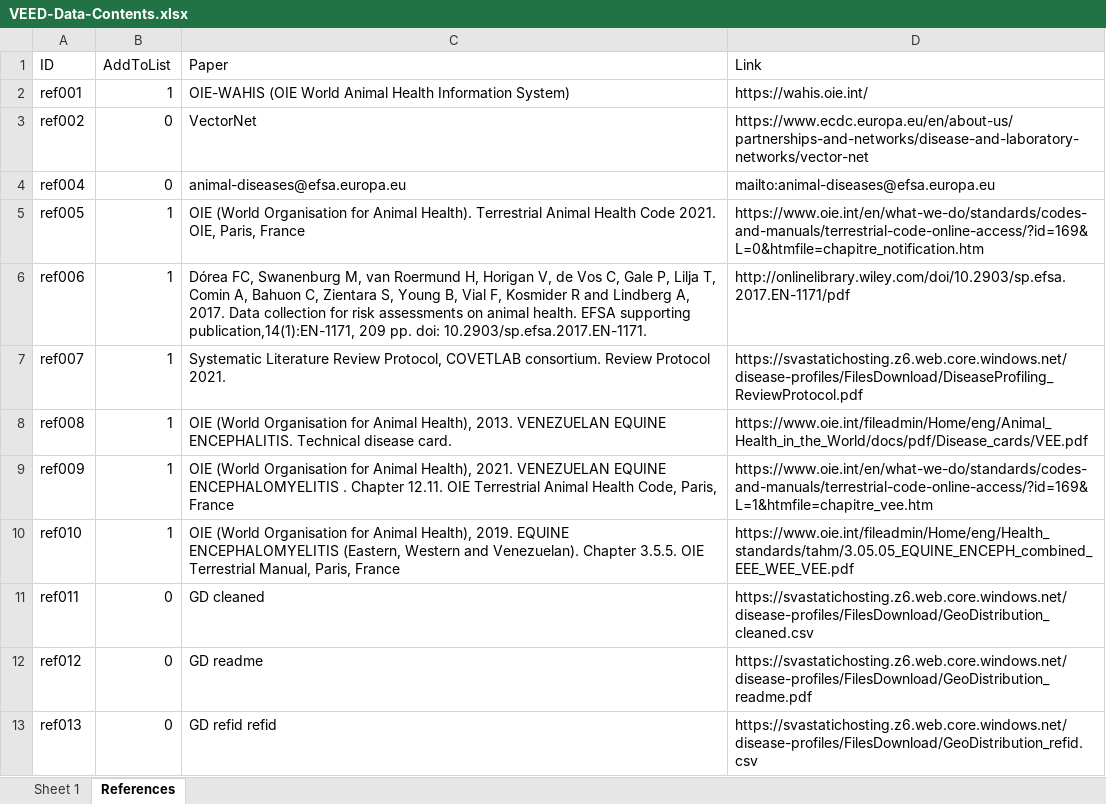
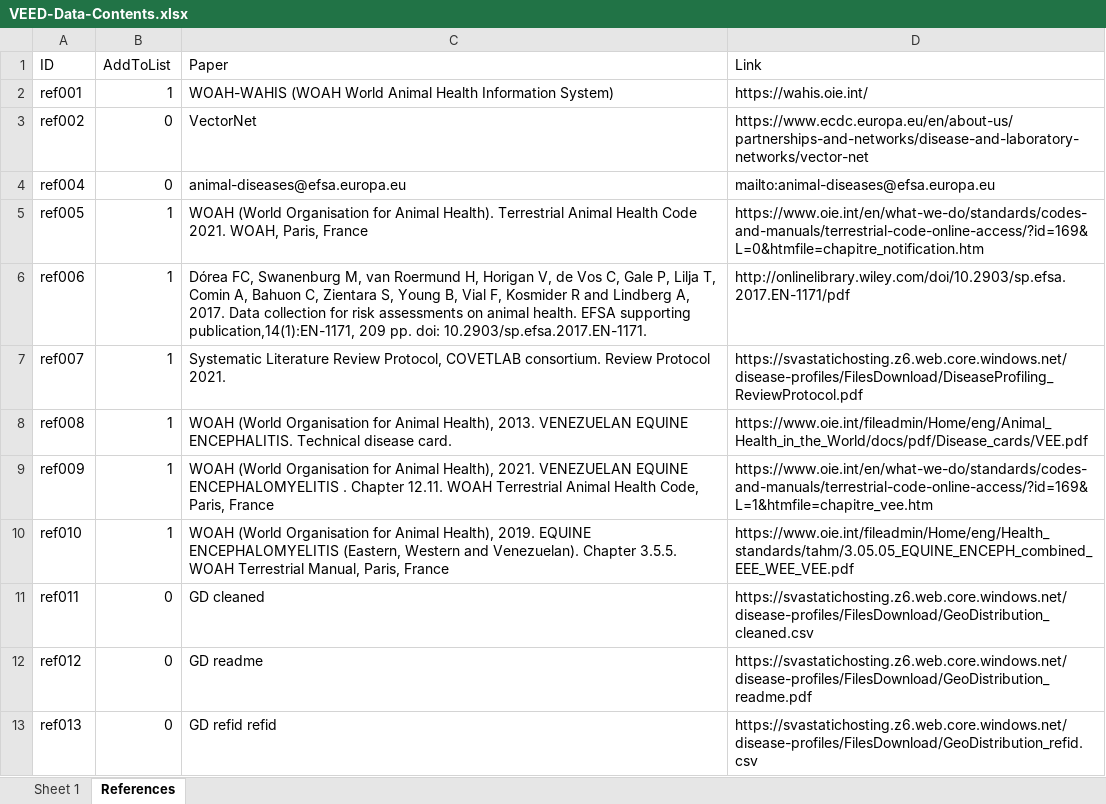
Before and after one commit to SVA-SE/EFSA-disease-profiles, an Excel workbook: agents/VEED/VEED-Data-Contents.xlsx, sheet References, drawn as a sheet; only a part is shown; values as stored, in another font and other column widths than the file's, no borders; the diff names each change by its address in the sheet, - before the commit and + after, or states it on an @@ line.

Commit message:
OIE replaced with WOAH all Excels

```diff
--- a/agents/VEED/VEED-Data-Contents.xlsx (sheet References)
+++ b/agents/VEED/VEED-Data-Contents.xlsx (sheet References)
-C2 (Paper): OIE-WAHIS (OIE World Animal…
+C2 (Paper): WOAH-WAHIS (WOAH World Animal…
-C5 (Paper): OIE (World Organisation for Animal Health). Terrestrial Animal Health Code 2021. OIE, Paris, France
+C5 (Paper): WOAH (World Organisation for Animal Health). Terrestrial Animal Health Code 2021. WOAH, Paris, France
-C8 (Paper): OIE (World Organisation…
+C8 (Paper): WOAH (World Organisation…
-C9 (Paper): OIE (World Organisation for Animal Health), 2021. VENEZUELAN EQUINE ENCEPHALOMYELITIS . Chapter 12.11. OIE Terrestrial Animal…
+C9 (Paper): WOAH (World Organisation for Animal Health), 2021. VENEZUELAN EQUINE ENCEPHALOMYELITIS . Chapter 12.11. WOAH Terrestrial Animal…
-C10 (Paper): OIE (World Organisation for Animal Health), 2019. EQUINE ENCEPHALOMYELITIS (Eastern, Western and Venezuelan). Chapter 3.5.5. OIE Terrestrial Manual,…
+C10 (Paper): WOAH (World Organisation for Animal Health), 2019. EQUINE ENCEPHALOMYELITIS (Eastern, Western and Venezuelan). Chapter 3.5.5. WOAH Terrestrial Manual,…
```
Also changed, not shown: sheet Sheet 1, agents/ASFV/ASFV-Data-Contents.xlsx, agents/BTV/BTV-Data-Contents.xlsx, 44 other files.
